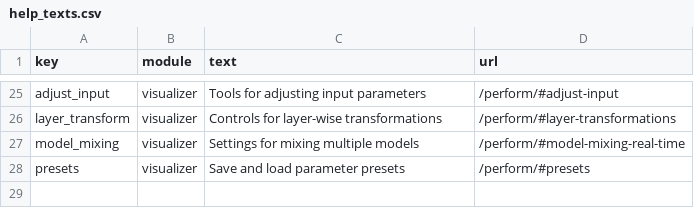
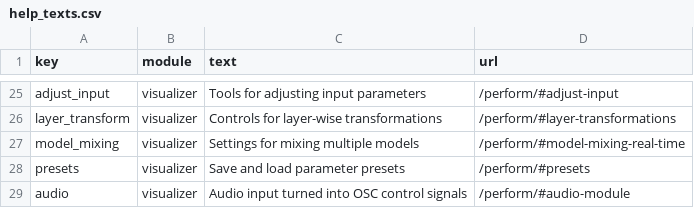
Before and after one commit to Metacreation-Lab/autolume, a CSV file: modules/help_texts.csv, drawn as a sheet; only a part is shown, gaps mark what is left out; the diff names each change by its address in the sheet, - before the commit and + after, or states it on an @@ line.

Commit message:
feat: wire audio module into the visualizer

```diff
--- a/modules/help_texts.csv
+++ b/modules/help_texts.csv
+row 29: audio | visualizer | Audio input turned into OSC control signals | /perform/#audio-module
```
Also changed, not shown: 1 other file.
